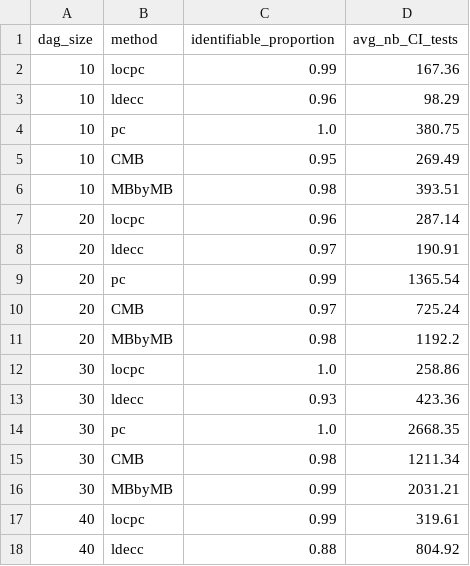
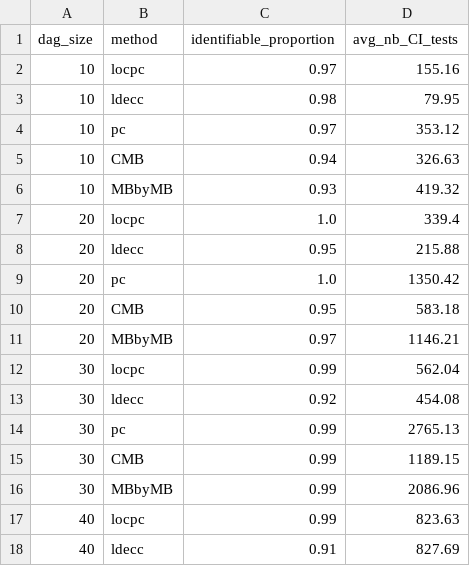
Before and after one commit to CIPHOD/pyCIPHOD, a CSV file: paper_code/clear2026/output_experiments_gaussian/summary_identifiable_small.csv, drawn as a sheet; only a part is shown; the diff covers the shown part only.

```diff
--- a/paper_code/clear2026/output_experiments_gaussian/summary_identifiable_small.csv
+++ b/paper_code/clear2026/output_experiments_gaussian/summary_identifiable_small.csv
@@ -1,18 +1,18 @@
 dag_size,method,identifiable_proportion,avg_nb_CI_tests
-10,locpc,0.99,167.36
-10,ldecc,0.96,98.29
-10,pc,1.0,380.75
-10,CMB,0.95,269.49
-10,MBbyMB,0.98,393.51
-20,locpc,0.96,287.14
-20,ldecc,0.97,190.91
-20,pc,0.99,1365.54
-20,CMB,0.97,725.24
-20,MBbyMB,0.98,1192.2
-30,locpc,1.0,258.86
-30,ldecc,0.93,423.36
-30,pc,1.0,2668.35
-30,CMB,0.98,1211.34
-30,MBbyMB,0.99,2031.21
-40,locpc,0.99,319.61
-40,ldecc,0.88,804.92
+10,locpc,0.97,155.16
+10,ldecc,0.98,79.95
+10,pc,0.97,353.12
+10,CMB,0.94,326.63
+10,MBbyMB,0.93,419.32
+20,locpc,1.0,339.4
+20,ldecc,0.95,215.88
+20,pc,1.0,1350.42
+20,CMB,0.95,583.18
+20,MBbyMB,0.97,1146.21
+30,locpc,0.99,562.04
+30,ldecc,0.92,454.08
+30,pc,0.99,2765.13
+30,CMB,0.99,1189.15
+30,MBbyMB,0.99,2086.96
+40,locpc,0.99,823.63
+40,ldecc,0.91,827.69
```
Also changed, not shown: 13 edited cells elsewhere in this file, paper_code/clear2026/output_experiments_gaussian/final_results_identifiable_small.csv, 23 other files.
